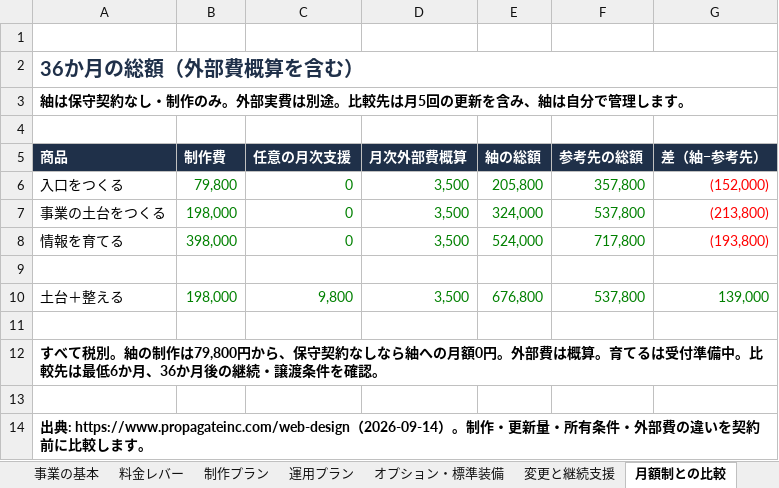
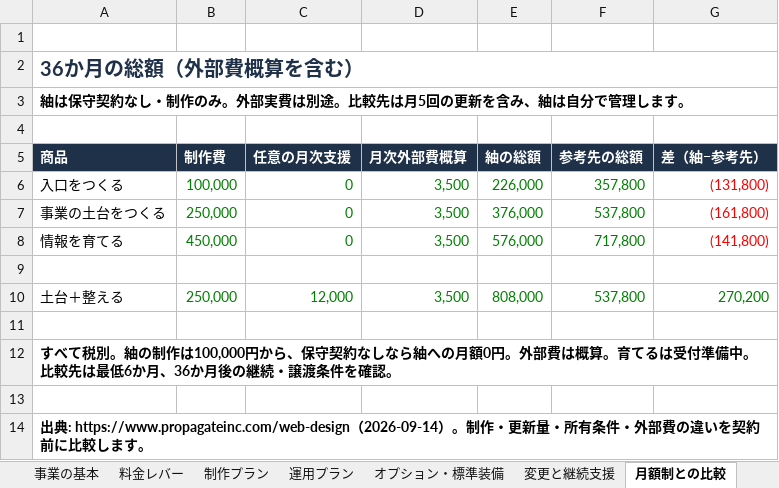
Before and after one commit to bright-broom/tsumugi, an Excel workbook: docs/business/紬_事業の中身.xlsx, sheet 月額制との比較, drawn as a sheet; values as stored, in another font and other column widths than the file's, no borders; the diff names each change by its address in the sheet, - before the commit and + after, or states it on an @@ line.

```diff
--- a/docs/business/紬_事業の中身.xlsx (sheet 月額制との比較)
+++ b/docs/business/紬_事業の中身.xlsx (sheet 月額制との比較)
-B6 (制作費): 79,800
+B6 (制作費): 100,000
-E6 (紬の総額): 205,800
+E6 (紬の総額): 226,000
-G6 (差（紬−参考先）): (152,000)
+G6 (差（紬−参考先）): (131,800)
-B7 (制作費): 198,000
+B7 (制作費): 250,000
-E7 (紬の総額): 324,000
+E7 (紬の総額): 376,000
-G7 (差（紬−参考先）): (213,800)
+G7 (差（紬−参考先）): (161,800)
-B8 (制作費): 398,000
+B8 (制作費): 450,000
-E8 (紬の総額): 524,000
+E8 (紬の総額): 576,000
-G8 (差（紬−参考先）): (193,800)
+G8 (差（紬−参考先）): (141,800)
-B10 (制作費): 198,000
+B10 (制作費): 250,000
-C10 (任意の月次支援): 9,800
+C10 (任意の月次支援): 12,000
-E10 (紬の総額): 676,800
+E10 (紬の総額): 808,000
-G10 (差（紬−参考先）): 139,000
+G10 (差（紬−参考先）): 270,200
-A12 (商品): …の制作は79,800円から、…
+A12 (商品): …の制作は100,000円から、…
```
Also changed, not shown: sheet オプション・標準装備, sheet 配布用_料金表, sheet 配布用_36か月の総額, sheet 料金レバー, sheet ポータル掲載費, sheet 制作プラン, 6 more sheets, docs/business/紬_全プラン比較・料金試算.xlsx, 56 other files.
